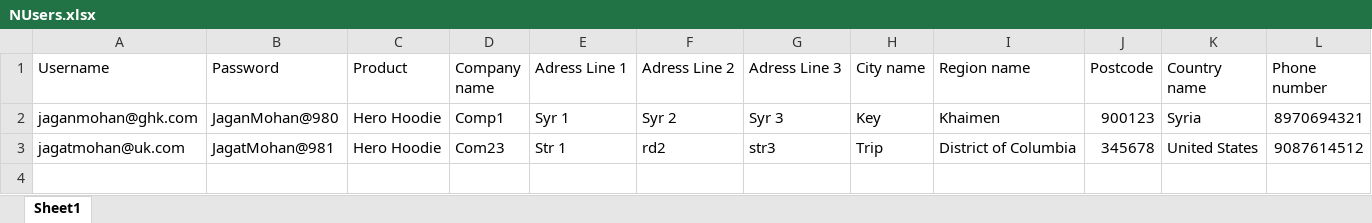
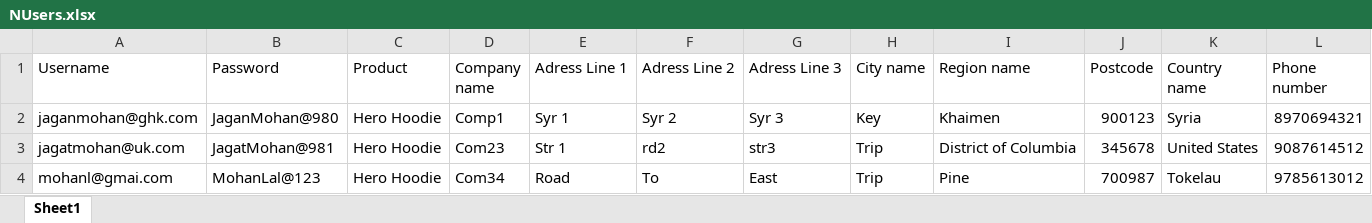
Before and after one commit to Arijit-26/TestingProject, an Excel workbook: NUsers.xlsx, sheet Sheet1, drawn as a sheet; values as stored, in another font and other column widths than the file's, no borders; charts and pictures not drawn; the diff names each change by its address in the sheet, - before the commit and + after, or states it on an @@ line.

Commit message:
New user added to NUsers.xlsx

```diff
--- a/NUsers.xlsx (sheet Sheet1)
+++ b/NUsers.xlsx (sheet Sheet1)
+row 4: mohanl@gmai.com | MohanLal@123 | Hero Hoodie | Com34 | Road | To | East | Trip | Pine | 700987 | Tokelau | 9785613012
```
Also changed, not shown: 1 other file.
